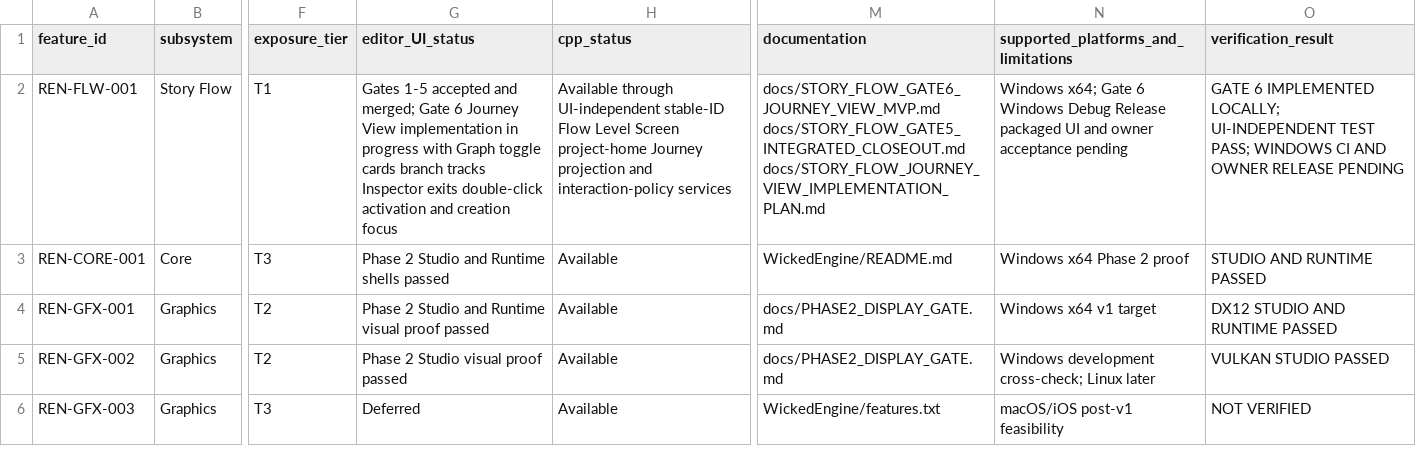
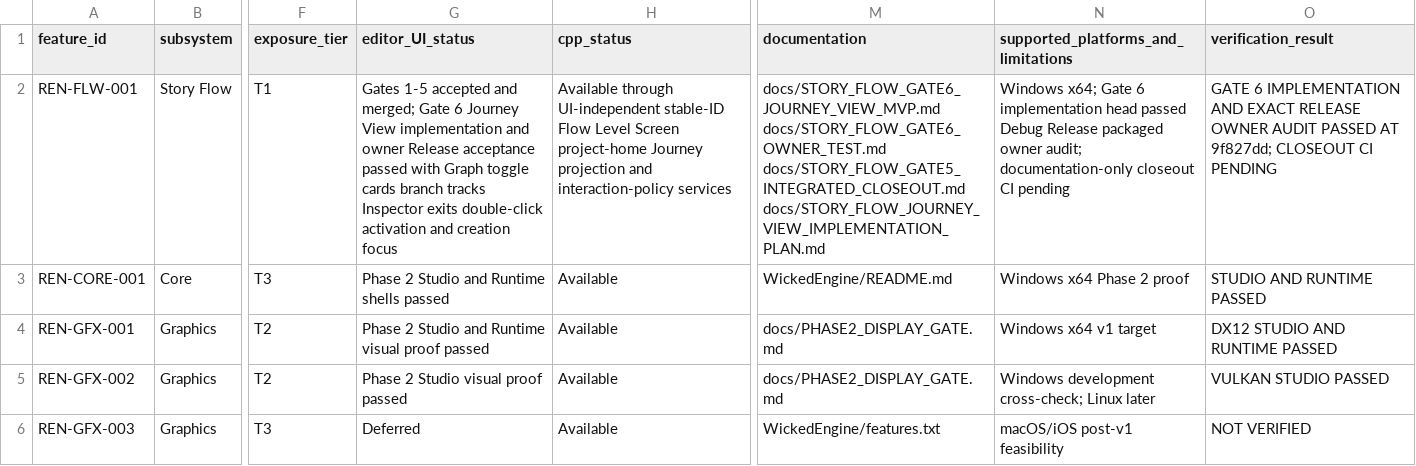
Before and after one commit to mav3r1ckmediastudio-glitch/renegade-engine, a CSV file: docs/FEATURE_MATRIX.csv, drawn as a sheet; only a part is shown, gaps mark what is left out; the diff names each change by its address in the sheet, - before the commit and + after, or states it on an @@ line.

Commit message:
Record Story Flow Gate 6 owner acceptance

```diff
--- a/docs/FEATURE_MATRIX.csv
+++ b/docs/FEATURE_MATRIX.csv
-G2 (editor_UI_status): …View implementation in progress with Graph…
+G2 (editor_UI_status): …View implementation and owner Release acceptance passed with Graph…
-M2 (documentation): docs/STORY_FLOW_GATE6_JOURNEY_VIEW_MVP.md docs/STORY_FLOW_GATE5_INTEGRATED_CLOSEOUT.md docs/STORY_FLOW_JOURNEY_VIEW_IMPLEMENTATION_PLAN.md
+M2 (documentation): docs/STORY_FLOW_GATE6_JOURNEY_VIEW_MVP.md docs/STORY_FLOW_GATE6_OWNER_TEST.md docs/STORY_FLOW_GATE5_INTEGRATED_CLOSEOUT.md docs/STORY_FLOW_JOURNEY_VIEW_IMPLEMENTATION_PLAN.md
-N2: …Gate 6 Windows Debug Release packaged UI and owner acceptance pending
+N2: …Gate 6 implementation head passed Debug Release packaged owner audit; documentation-only closeout CI pending
-O2 (verification_result): GATE 6 IMPLEMENTED LOCALLY; UI-INDEPENDENT TEST PASS; WINDOWS CI AND OWNER RELEASE PENDING
+O2 (verification_result): GATE 6 IMPLEMENTATION AND EXACT RELEASE OWNER AUDIT PASSED AT 9f827dd; CLOSEOUT CI PENDING
```
Also changed, not shown: 4 other files.
